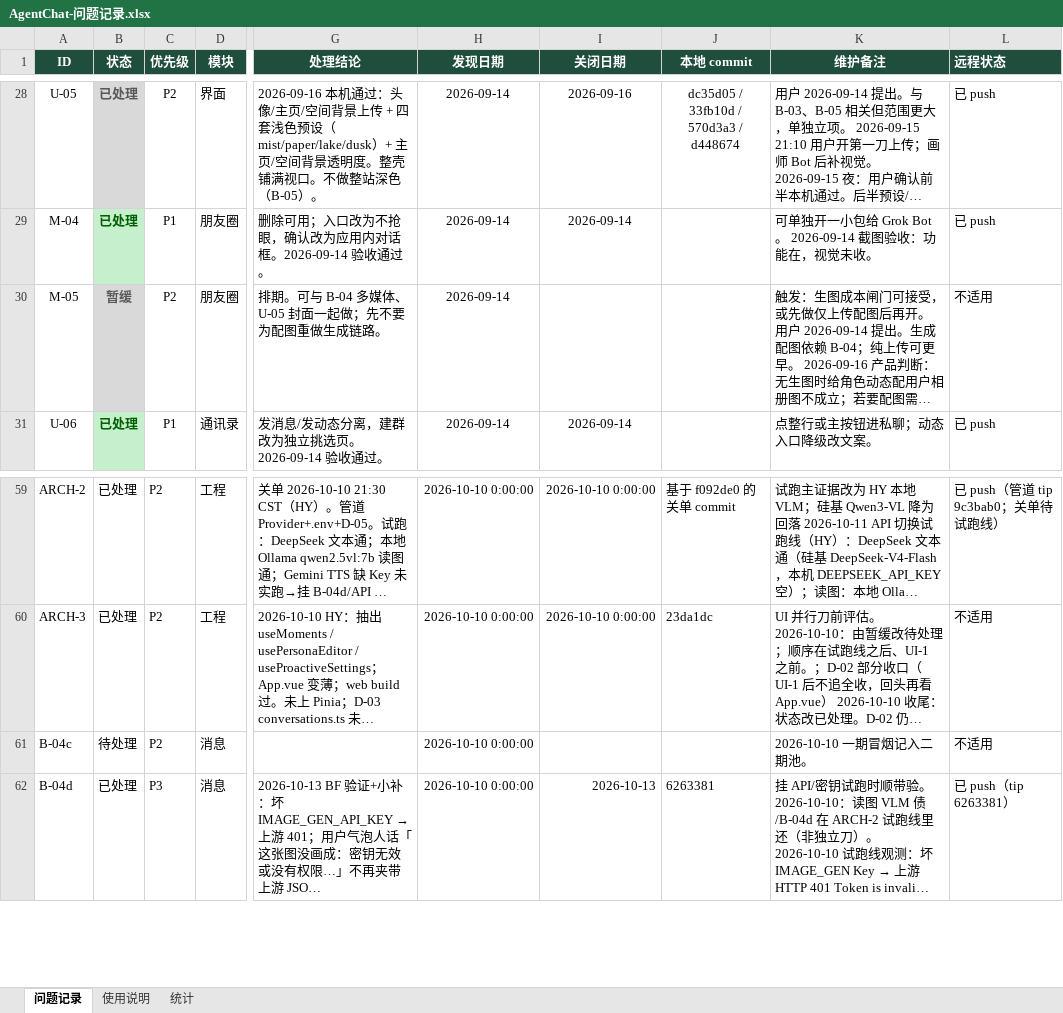
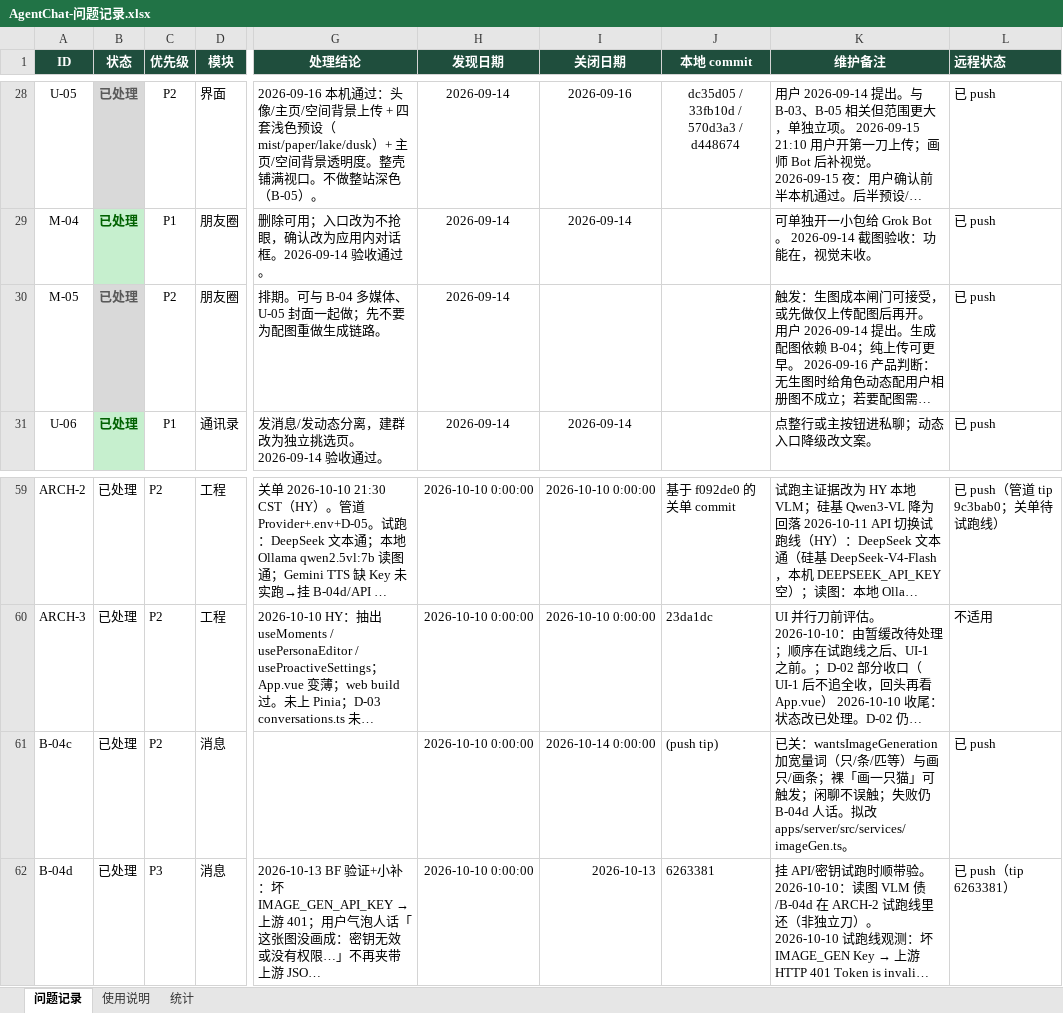
Before and after one commit to 2020638630/agent-chat, an Excel workbook: docs/product/AgentChat-问题记录.xlsx, sheet 问题记录, drawn as a sheet; only a part is shown, gaps mark what is left out; long unchanged cells end in …; values as stored, in another font and other column widths than the file's, no borders; conditional formats not drawn; the diff names each change by its address in the sheet, - before the commit and + after, or states it on an @@ line.

Commit message:
fix(B-04c): widen image-gen trigger for 画一只猫
Expand wantsImageGeneration / buildImagePrompt classifiers (只/条/匹…).

```diff
--- a/docs/product/AgentChat-问题记录.xlsx (sheet 问题记录)
+++ b/docs/product/AgentChat-问题记录.xlsx (sheet 问题记录)
-B30 (状态): 暂缓
+B30 (状态): 已处理
-L30 (远程状态): 不适用
+L30 (远程状态): 已 push
-B61 (状态): 待处理
+B61 (状态): 已处理
-I61 (关闭日期): (empty)
+I61 (关闭日期): 2026-10-14 0:00:00
-J61 (本地 commit): (empty)
+J61 (本地 commit): (push tip)
-K61 (维护备注): 2026-10-10 一期冒烟记入二期池。
+K61 (维护备注): 已关：wantsImageGeneration 加宽量词（只/条/匹等）与画只/画条；裸「画一只猫」可触发；闲聊不误触；失败仍 B-04d 人话。拟改 apps/server/src/services/imageGen.ts。
-L61 (远程状态): 不适用
+L61 (远程状态): 已 push
```
Also changed, not shown: 1 other file.
